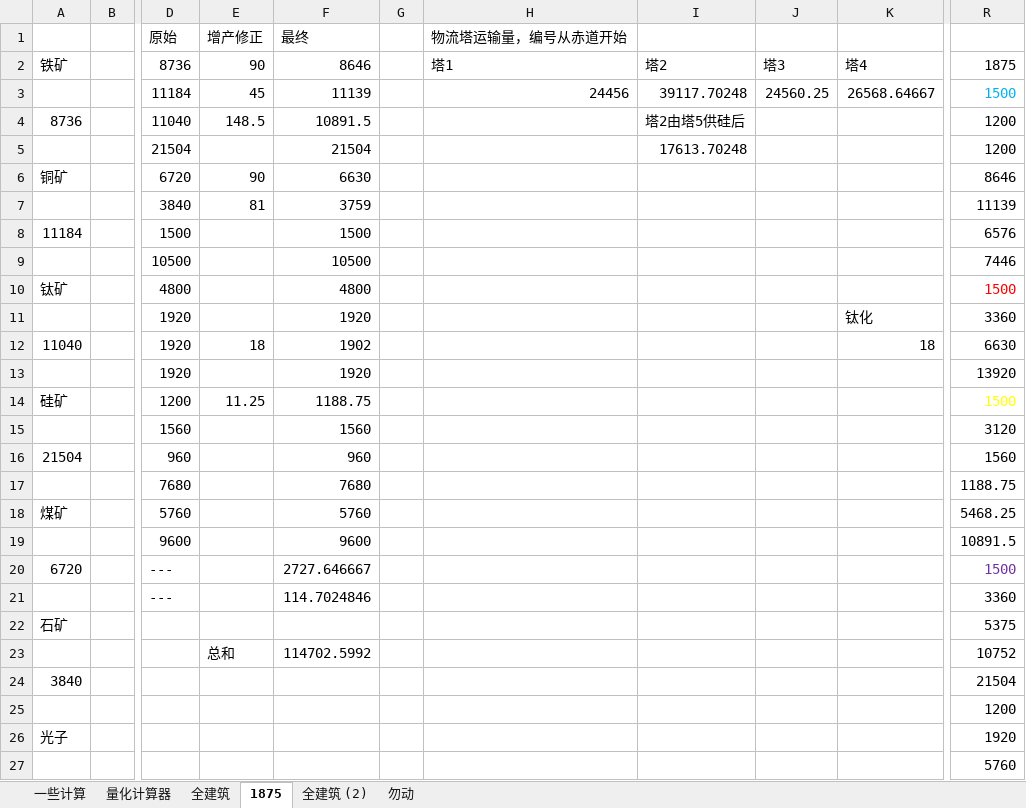
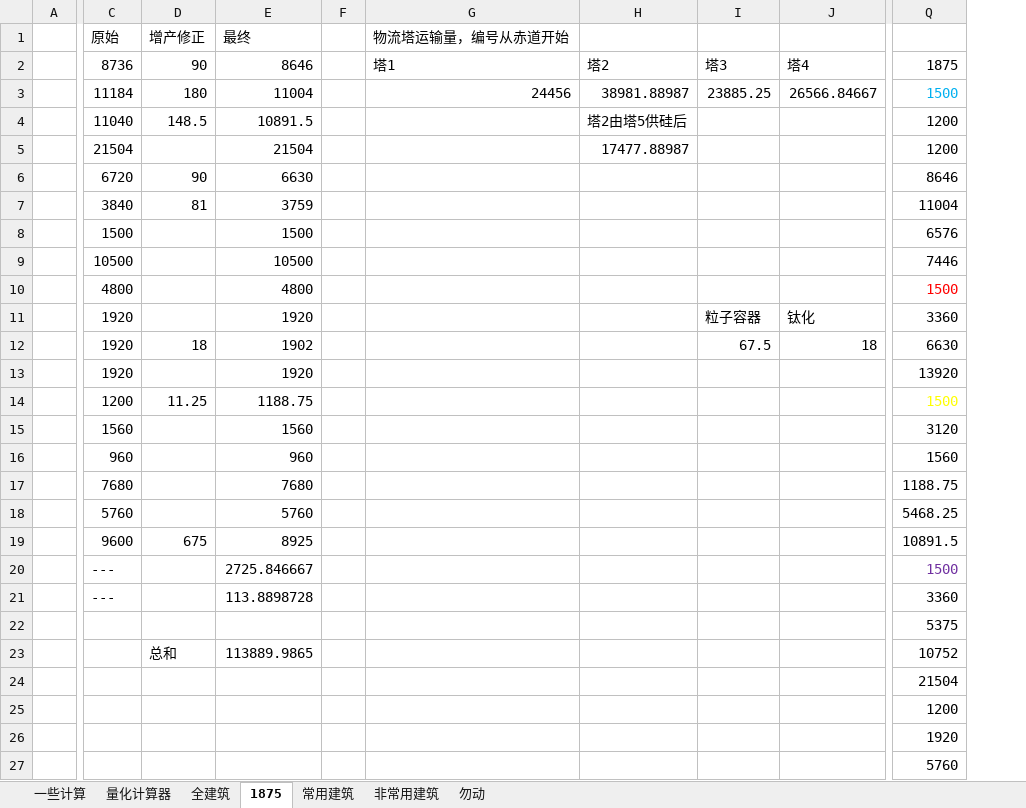
Before and after one commit to HCKxv/DSP-Blueprint-of-HCK, an Excel workbook: 戴森球计算表.xlsx, sheet 1875, drawn as a sheet; only a part is shown, gaps mark what is left out; values as stored, in another font and other column widths than the file's, no borders; removed rows and columns are numbered as before the commit, all else as after; the diff covers the shown part only; the diff names each change by its address in the sheet, - before the commit and + after, or states it on an @@ line.

```diff
--- a/戴森球计算表.xlsx (sheet 1875)
+++ b/戴森球计算表.xlsx (sheet 1875)
-sheet tab: 全建筑 (2)
+sheet tab: 常用建筑
+sheet tab: 非常用建筑
-column A, rows 2-26: 铁矿 |  | 8736 |  | 铜矿 |  | 11184 |  | 钛矿 |  | 11040 |  | 硅矿 |  | 21504 |  | 煤矿 |  | 6720 |  | 石矿 |  | 3840 |  | 光子
-D3 (增产修正): 45
+D3 (增产修正): 180
-E3 (最终): 11139
+E3 (最终): 11004
-H3: 39117.70248
+H3: 38981.88987
-I3: 24560.25
+I3: 23885.25
-J3: 26568.64667
+J3: 26566.84667
-H5: 17613.70248
+H5: 17477.88987
-Q7: 11139
+Q7: 11004
-I11: (empty)
+I11: 粒子容器
-I12: (empty)
+I12: 67.5
-D19 (增产修正): (empty)
+D19 (增产修正): 675
-E19 (最终): 9600
+E19 (最终): 8925
-E20 (最终): 2727.646667
+E20 (最终): 2725.846667
-E21 (最终): 114.7024846
+E21 (最终): 113.8898728
-E23 (最终): 114702.5992
+E23 (最终): 113889.9865
```
Also changed, not shown: 27 removed rows and 4 edited cells elsewhere in this sheet, sheet 全建筑, formulas that keep their value.
